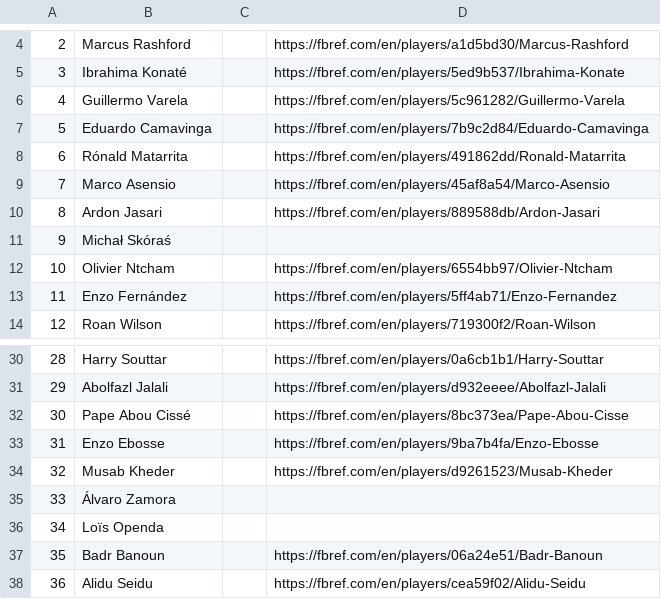
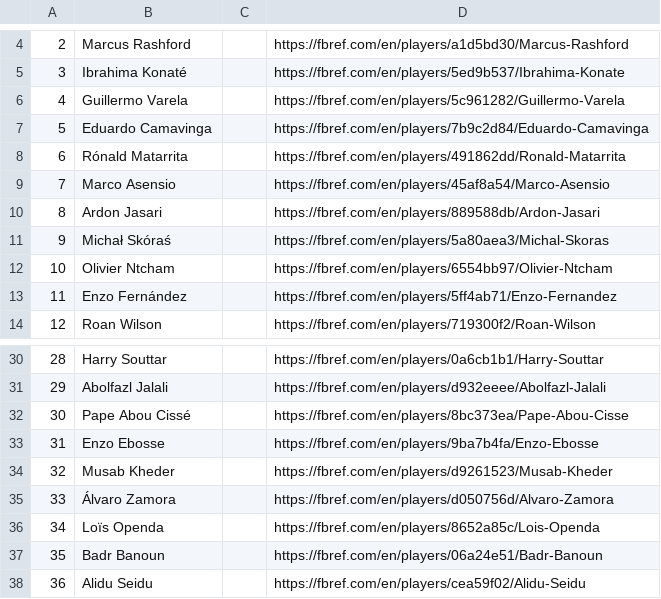
Before and after one commit to RyanLuong1/Soccer-Player-Comparison, a CSV file: backend/cleaned-files/missing-players.csv, drawn as a sheet; only a part is shown, gaps mark what is left out; the diff covers the shown part only.

Commit message:
added all missed player urls

```diff
--- a/backend/cleaned-files/missing-players.csv
+++ b/backend/cleaned-files/missing-players.csv
@@ -10,3 +10,3 @@
 8,Ardon Jasari,,https://fbref.com/en/players/889588db/Ardon-Jasari
-9,Michał Skóraś,,
+9,Michał Skóraś,,https://fbref.com/en/players/5a80aea3/Michal-Skoras
 10,Olivier Ntcham,,https://fbref.com/en/players/6554bb97/Olivier-Ntcham
@@ -34,4 +34,4 @@
 32,Musab Kheder,,https://fbref.com/en/players/d9261523/Musab-Kheder
-33,Álvaro Zamora,,
-34,Loïs Openda,,
+33,Álvaro Zamora,,https://fbref.com/en/players/d050756d/Alvaro-Zamora
+34,Loïs Openda,,https://fbref.com/en/players/8652a85c/Lois-Openda
 35,Badr Banoun,,https://fbref.com/en/players/06a24e51/Badr-Banoun
```
Also changed, not shown: 49 edited cells elsewhere in this file, 1 other file.
